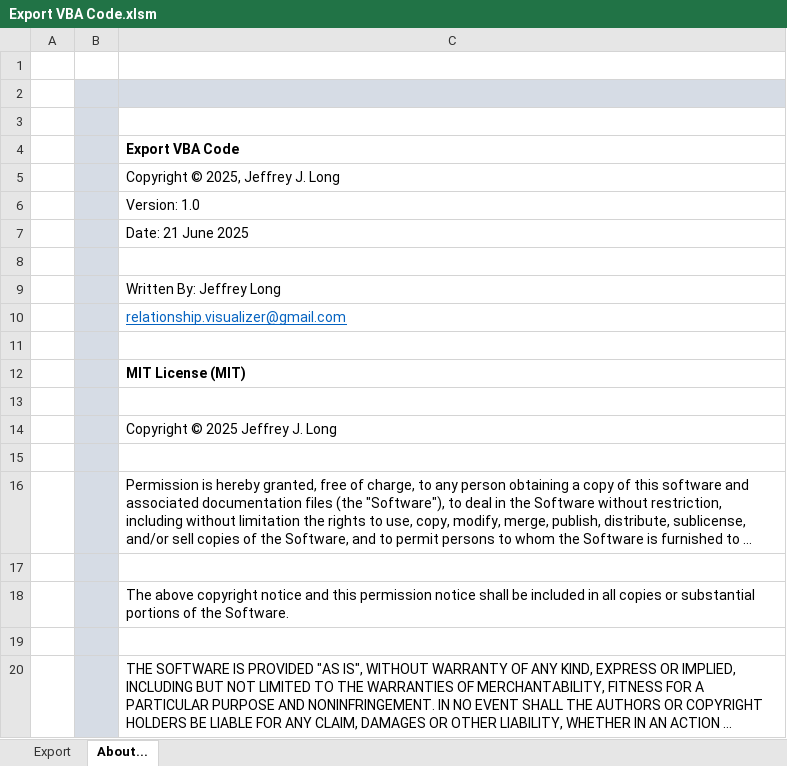
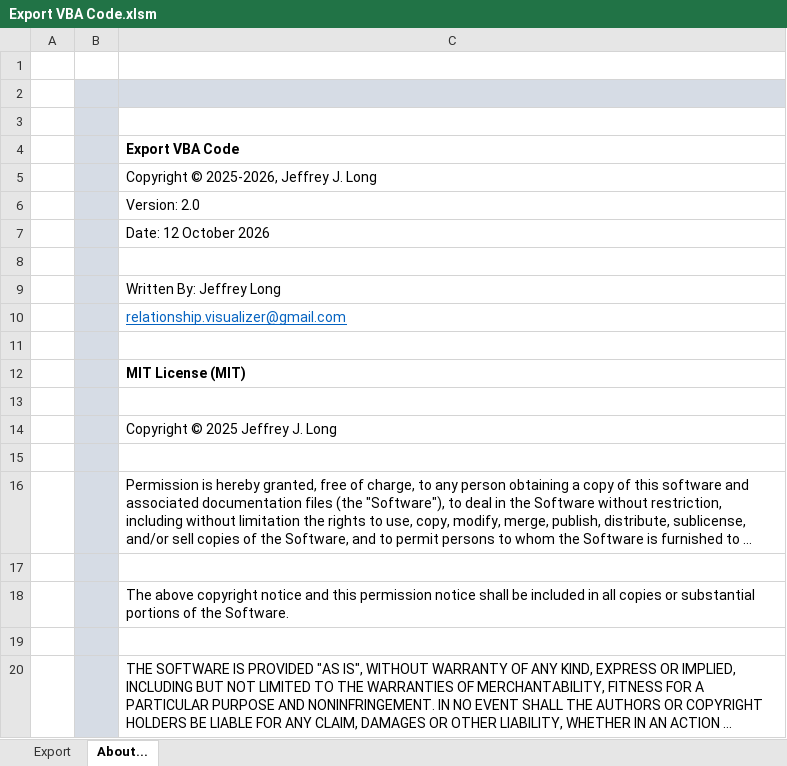
Before and after one commit to jjlong150/ExportVBACode, an Excel workbook: Export VBA Code.xlsm, sheet About..., drawn as a sheet; long unchanged cells end in …; values as stored, in another font and other column widths than the file's, no borders; the diff names each change by its address in the sheet, - before the commit and + after, or states it on an @@ line.

```diff
--- a/Export VBA Code.xlsm (sheet About...)
+++ b/Export VBA Code.xlsm (sheet About...)
-C5: Copyright © 2025, Jeffrey J. Long
+C5: Copyright © 2025-2026, Jeffrey J. Long
-C6: Version: 1.0
+C6: Version: 2.0
-C7: Date: 21 June 2025
+C7: Date: 12 October 2026
```
Also changed, not shown: sheet Export, charts or pictures, export/Export VBA Code/src/excel/Export VBA Code.xlsm, 33 other files.
